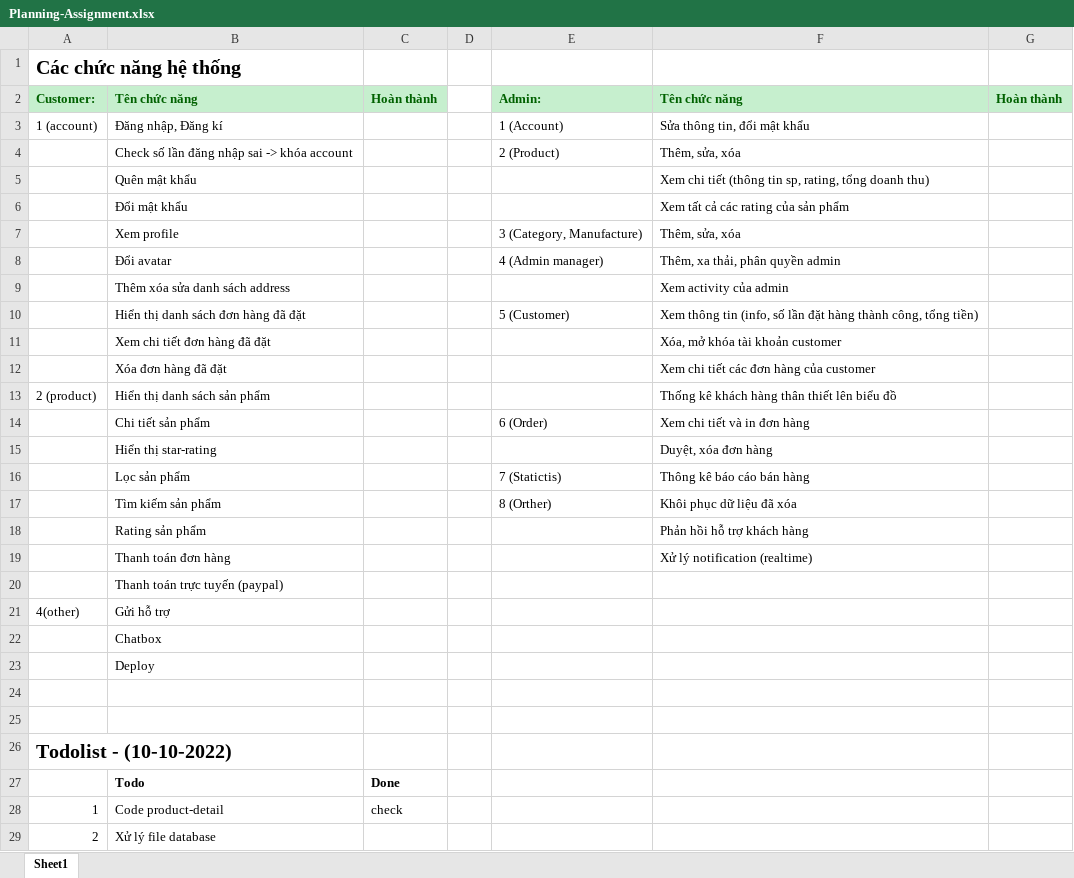
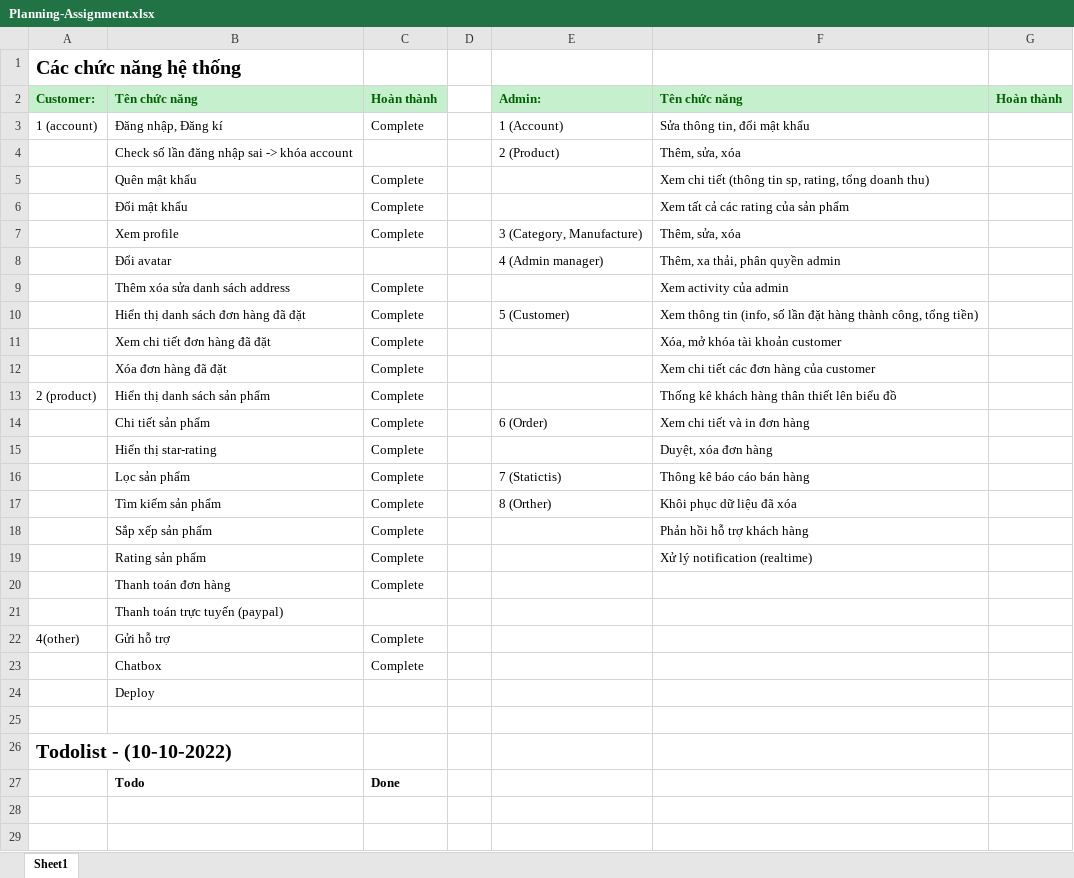
Before and after one commit to dung812/Ecommerce-NashTechRookie, an Excel workbook: Planning-Assignment.xlsx, sheet Sheet1, drawn as a sheet; values as stored, in another font and other column widths than the file's, no borders; removed rows and columns are numbered as before the commit, all else as after; the diff names each change by its address in the sheet, - before the commit and + after, or states it on an @@ line.

```diff
--- a/Planning-Assignment.xlsx (sheet Sheet1)
+++ b/Planning-Assignment.xlsx (sheet Sheet1)
-C3: (empty)
+C3: Complete
-C5:C7: (empty)
+C5:C7: Complete
-C9:C17: (empty)
+C9:C17: Complete
+row 18:  | Sắp xếp sản phẩm | Complete |  |  | Phản hồi hỗ trợ khách hàng
-C19:C20: (empty)
+C19:C20: Complete
-F19: Phản hồi hỗ trợ khách hàng
+F19: Xử lý notification (realtime)
-F20: Xử lý notification (realtime)
+F20: (empty)
-C22:C23: (empty)
+C22:C23: Complete
-row 24: (empty)
-row 28: 1 | Code product-detail | check
-row 29: 2 | Xử lý file database
```
Also changed, not shown: 3 other files.
